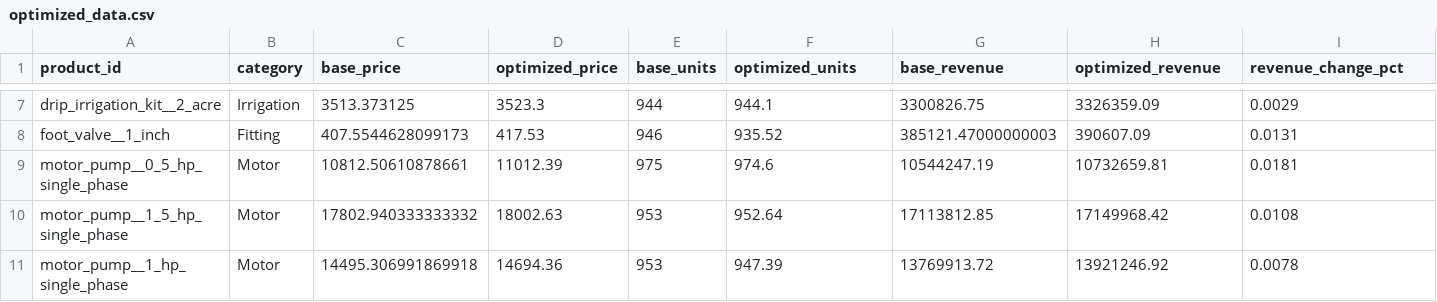
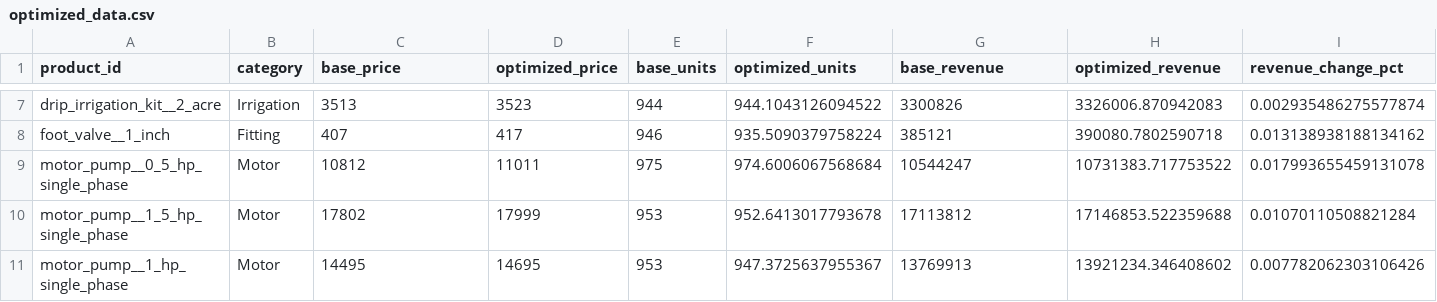
Before and after one commit to sankalpsalgare/price-optimization-machinery, a CSV file: data/external/optimized_data.csv, drawn as a sheet; only a part is shown, gaps mark what is left out; the diff covers the shown part only; the diff names each change by its address in the sheet, - before the commit and + after, or states it on an @@ line.

```diff
--- a/data/external/optimized_data.csv
+++ b/data/external/optimized_data.csv
-C7 (base_price): 3513.373125
+C7 (base_price): 3513
-D7 (optimized_price): 3523.3
+D7 (optimized_price): 3523
-F7 (optimized_units): 944.1
+F7 (optimized_units): 944.1043126094522
-G7 (base_revenue): 3300826.75
+G7 (base_revenue): 3300826
-H7 (optimized_revenue): 3326359.09
+H7 (optimized_revenue): 3326006.870942083
-I7 (revenue_change_pct): 0.0029
+I7 (revenue_change_pct): 0.002935486275577874
-C8 (base_price): 407.5544628099173
+C8 (base_price): 407
-D8 (optimized_price): 417.53
+D8 (optimized_price): 417
-F8 (optimized_units): 935.52
+F8 (optimized_units): 935.5090379758224
-G8 (base_revenue): 385121.47000000003
+G8 (base_revenue): 385121
-H8 (optimized_revenue): 390607.09
+H8 (optimized_revenue): 390080.7802590718
-I8 (revenue_change_pct): 0.0131
+I8 (revenue_change_pct): 0.013138938188134162
-C9 (base_price): 10812.50610878661
+C9 (base_price): 10812
-D9 (optimized_price): 11012.39
+D9 (optimized_price): 11011
-F9 (optimized_units): 974.6
+F9 (optimized_units): 974.6006067568684
-G9 (base_revenue): 10544247.19
+G9 (base_revenue): 10544247
-H9 (optimized_revenue): 10732659.81
+H9 (optimized_revenue): 10731383.717753522
-I9 (revenue_change_pct): 0.0181
+I9 (revenue_change_pct): 0.017993655459131078
-C10 (base_price): 17802.940333333332
+C10 (base_price): 17802
-D10 (optimized_price): 18002.63
+D10 (optimized_price): 17999
-F10 (optimized_units): 952.64
+F10 (optimized_units): 952.6413017793678
-G10 (base_revenue): 17113812.85
+G10 (base_revenue): 17113812
-H10 (optimized_revenue): 17149968.42
+H10 (optimized_revenue): 17146853.522359688
-I10 (revenue_change_pct): 0.0108
+I10 (revenue_change_pct): 0.01070110508821284
-C11 (base_price): 14495.306991869918
+C11 (base_price): 14495
-D11 (optimized_price): 14694.36
+D11 (optimized_price): 14695
-F11 (optimized_units): 947.39
+F11 (optimized_units): 947.3725637955367
-G11 (base_revenue): 13769913.72
+G11 (base_revenue): 13769913
-H11 (optimized_revenue): 13921246.92
+H11 (optimized_revenue): 13921234.346408602
-I11 (revenue_change_pct): 0.0078
+I11 (revenue_change_pct): 0.007782062303106426
```
Also changed, not shown: 168 edited cells elsewhere in this file, 29 other files.
